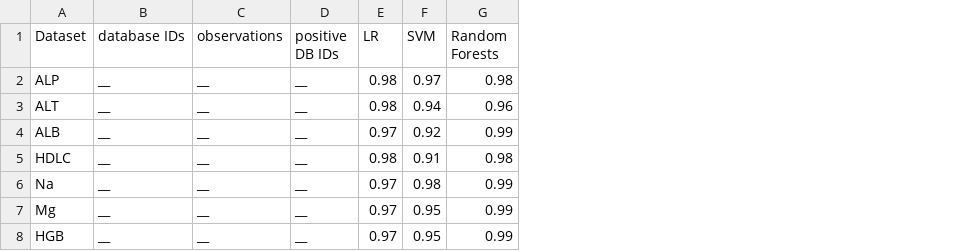
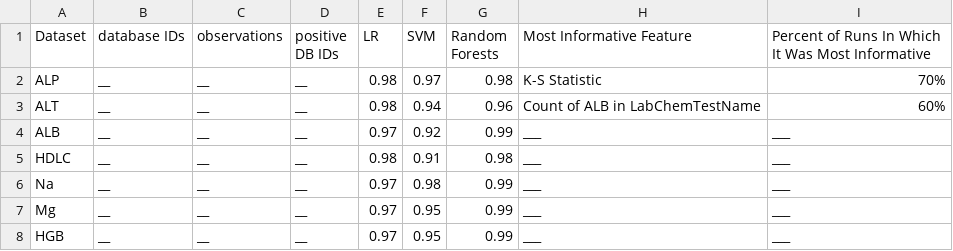
Before and after one commit to zimolzak/active-learning, a CSV file: tableCrossVal.csv, drawn as a sheet; the diff names each change by its address in the sheet, - before the commit and + after, or states it on an @@ line.

Commit message:
Further consolidate tables.

```diff
--- a/tableCrossVal.csv
+++ b/tableCrossVal.csv
+column H (Most Informative Feature), rows 2-8: K-S Statistic | Count of ALB in LabChemTestName | ___ | ___ | ___ | ___ | ___
+column I, rows 1-8: Percent of Runs In Which It Was Most Informative | 70% | 60% | ___ | ___ | ___ | ___ | ___
```
Also changed, not shown: 2 other files.
